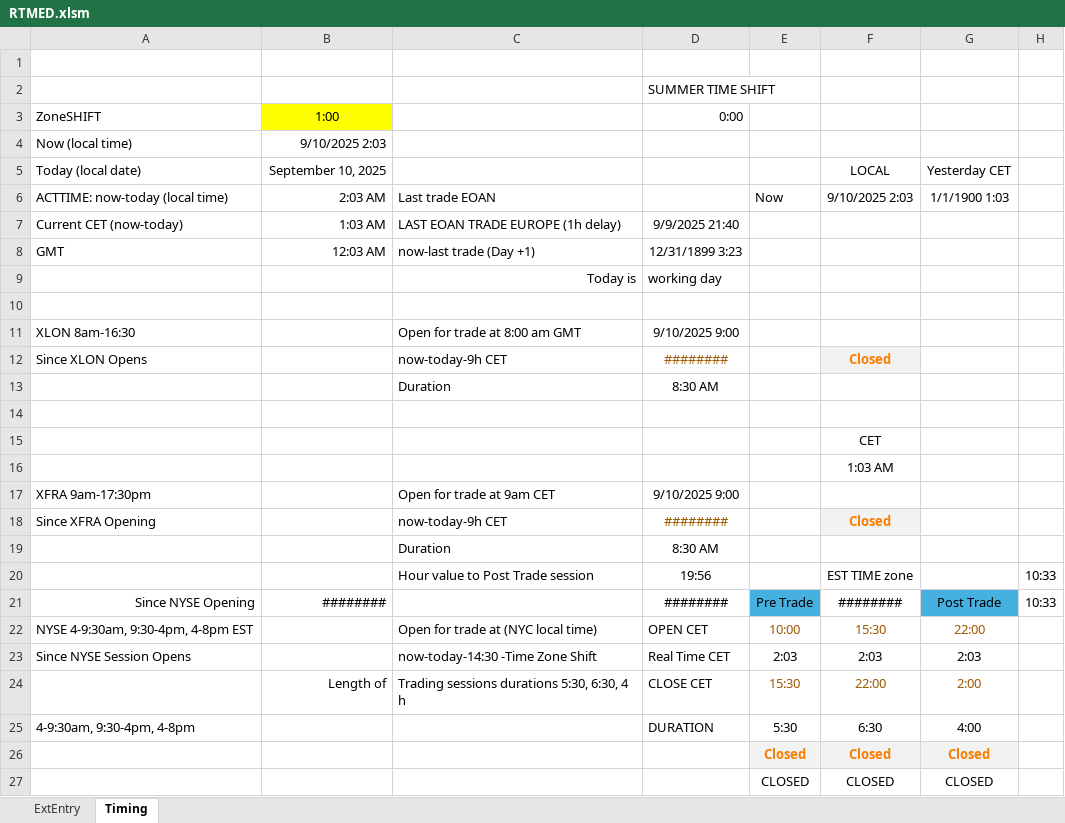
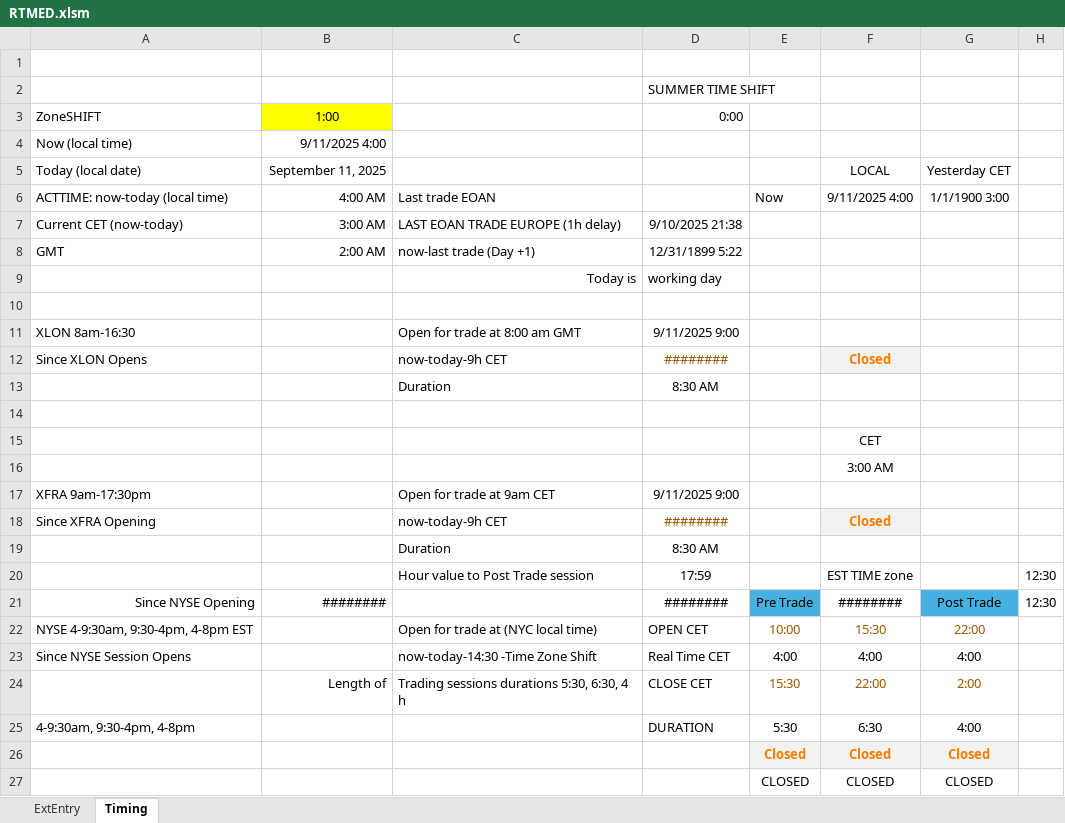
Before and after one commit to KostaDY/NikyClean, an Excel workbook: RTMED.xlsm, sheet Timing, drawn as a sheet; only a part is shown; values as stored, in another font and other column widths than the file's, no borders; the diff names each change by its address in the sheet, - before the commit and + after, or states it on an @@ line.

```diff
--- a/RTMED.xlsm (sheet Timing)
+++ b/RTMED.xlsm (sheet Timing)
-B4: 9/10/2025 2:03
+B4: 9/11/2025 4:00
-B5: September 10, 2025
+B5: September 11, 2025
-B6: 2:03 AM
+B6: 4:00 AM
-F6: 9/10/2025 2:03
+F6: 9/11/2025 4:00
-G6: 1/1/1900 1:03
+G6: 1/1/1900 3:00
-B7: 1:03 AM
+B7: 3:00 AM
-D7: 9/9/2025 21:40
+D7: 9/10/2025 21:38
-B8: 12:03 AM
+B8: 2:00 AM
-D8: 12/31/1899 3:23
+D8: 12/31/1899 5:22
-D11: 9/10/2025 9:00
+D11: 9/11/2025 9:00
-F16: 1:03 AM
+F16: 3:00 AM
-D17: 9/10/2025 9:00
+D17: 9/11/2025 9:00
-D20: 19:56
+D20: 17:59
-H20:H21: 10:33
+H20:H21: 12:30
-E23: 2:03
+E23: 4:00
-F23: 2:03
+F23: 4:00
-G23: 2:03
+G23: 4:00
```
Also changed, not shown: sheet ExtEntry, 1 other file.
